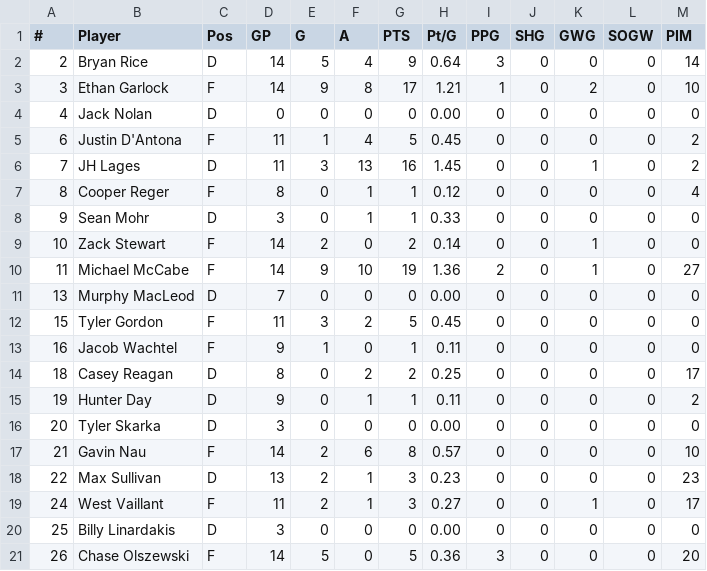
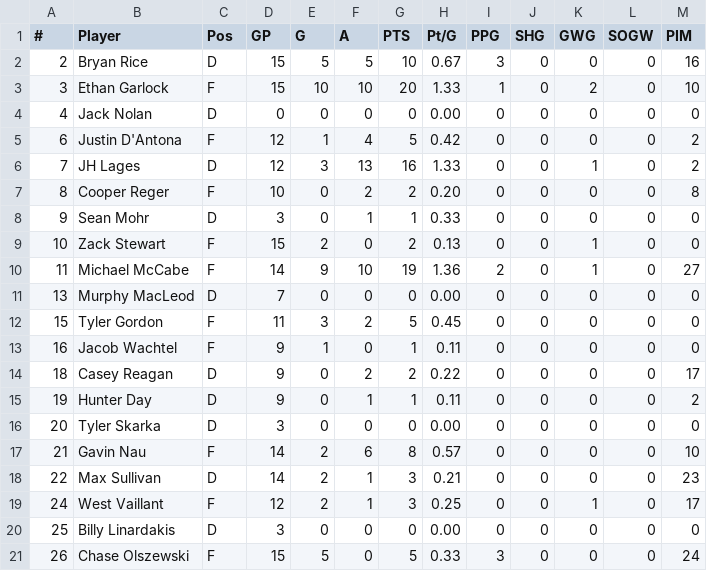
Before and after one commit to kyledbeene/vticehockey, a CSV file: stats/skaters-2026-27.csv, drawn as a sheet; only a part is shown; the diff covers the shown part only.

```diff
--- a/stats/skaters-2026-27.csv
+++ b/stats/skaters-2026-27.csv
@@ -1,10 +1,10 @@
 #,Player,Pos,GP,G,A,PTS,Pt/G,PPG,SHG,GWG,SOGW,PIM
-2,Bryan Rice,D,14,5,4,9,0.64,3,0,0,0,14
-3,Ethan Garlock,F,14,9,8,17,1.21,1,0,2,0,10
+2,Bryan Rice,D,15,5,5,10,0.67,3,0,0,0,16
+3,Ethan Garlock,F,15,10,10,20,1.33,1,0,2,0,10
 4,Jack Nolan,D,0,0,0,0,0.00,0,0,0,0,0
-6,Justin D'Antona,F,11,1,4,5,0.45,0,0,0,0,2
-7,JH Lages,D,11,3,13,16,1.45,0,0,1,0,2
-8,Cooper Reger,F,8,0,1,1,0.12,0,0,0,0,4
+6,Justin D'Antona,F,12,1,4,5,0.42,0,0,0,0,2
+7,JH Lages,D,12,3,13,16,1.33,0,0,1,0,2
+8,Cooper Reger,F,10,0,2,2,0.20,0,0,0,0,8
 9,Sean Mohr,D,3,0,1,1,0.33,0,0,0,0,0
-10,Zack Stewart,F,14,2,0,2,0.14,0,0,1,0,0
+10,Zack Stewart,F,15,2,0,2,0.13,0,0,1,0,0
 11,Michael McCabe,F,14,9,10,19,1.36,2,0,1,0,27
@@ -13,3 +13,3 @@
 16,Jacob Wachtel,F,9,1,0,1,0.11,0,0,0,0,0
-18,Casey Reagan,D,8,0,2,2,0.25,0,0,0,0,17
+18,Casey Reagan,D,9,0,2,2,0.22,0,0,0,0,17
 19,Hunter Day,D,9,0,1,1,0.11,0,0,0,0,2
@@ -17,5 +17,5 @@
 21,Gavin Nau,F,14,2,6,8,0.57,0,0,0,0,10
-22,Max Sullivan,D,13,2,1,3,0.23,0,0,0,0,23
-24,West Vaillant,F,11,2,1,3,0.27,0,0,1,0,17
+22,Max Sullivan,D,14,2,1,3,0.21,0,0,0,0,23
+24,West Vaillant,F,12,2,1,3,0.25,0,0,1,0,17
 25,Billy Linardakis,D,3,0,0,0,0.00,0,0,0,0,0
-26,Chase Olszewski,F,14,5,0,5,0.36,3,0,0,0,20
+26,Chase Olszewski,F,15,5,0,5,0.33,3,0,0,0,24
```
Also changed, not shown: 16 edited cells elsewhere in this file, games-2026-27.csv, stats/goalies-2026-27.csv.
